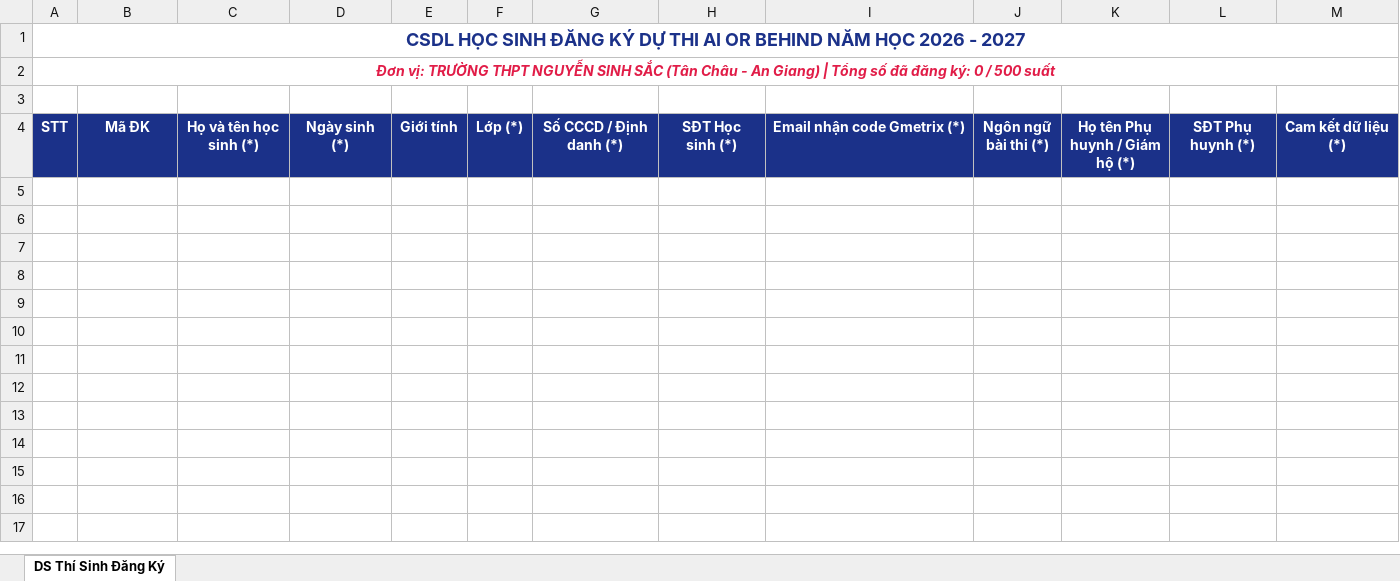
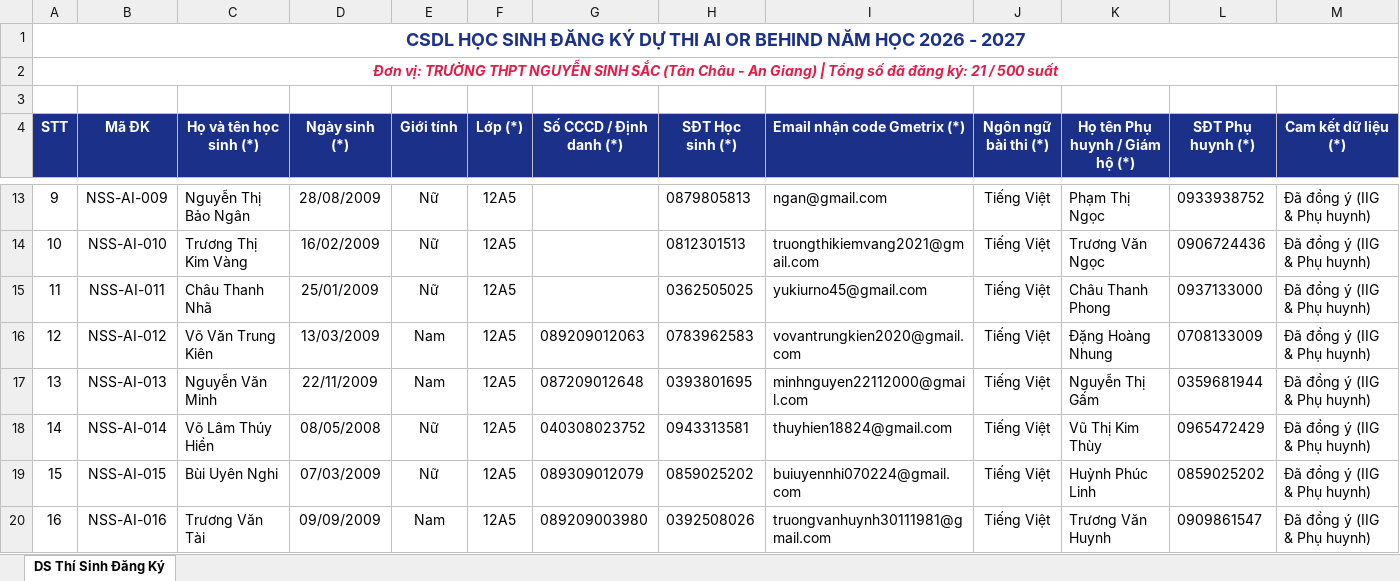
Before and after one commit to lythanhluan01012021-afk/IIGVietNam, an Excel workbook: CSDL-Thi-Sinh-Dang-Ky-THPT-Nguyen-Sinh-Sac.xlsx, sheet DS Thí Sinh Đăng Ký, drawn as a sheet; only a part is shown, gaps mark what is left out; values as stored, in another font and other column widths than the file's, no borders; rows hold the shown columns only; the diff covers the shown part only; the diff names each change by its address in the sheet, - before the commit and + after, or states it on an @@ line.

Commit message:
feat: hop nhat toan bo 21 thi sinh dang ky ngay 5/11 va 6/11 vao CSDL duy nhat

```diff
--- a/CSDL-Thi-Sinh-Dang-Ky-THPT-Nguyen-Sinh-Sac.xlsx (sheet DS Thí Sinh Đăng Ký)
+++ b/CSDL-Thi-Sinh-Dang-Ky-THPT-Nguyen-Sinh-Sac.xlsx (sheet DS Thí Sinh Đăng Ký)
-A2 (STT): …đăng ký: 0 / 500…
+A2 (STT): …đăng ký: 21 / 500…
+row 13: 9 | NSS-AI-009 | Nguyễn Thị Bảo Ngân | 28/08/2009 | Nữ | 12A5 |  | 0879805813 | ngan@gmail.com | Tiếng Việt | Phạm Thị Ngọc | 0933938752 | Đã đồng ý (IIG & Phụ huynh)
+row 14: 10 | NSS-AI-010 | Trương Thị Kim Vàng | 16/02/2009 | Nữ | 12A5 |  | 0812301513 | truongthikiemvang2021@gmail.com | Tiếng Việt | Trương Văn Ngọc | 0906724436 | Đã đồng ý (IIG & Phụ huynh)
+row 15: 11 | NSS-AI-011 | Châu Thanh Nhã | 25/01/2009 | Nữ | 12A5 |  | 0362505025 | yukiurno45@gmail.com | Tiếng Việt | Châu Thanh Phong | 0937133000 | Đã đồng ý (IIG & Phụ huynh)
+row 16: 12 | NSS-AI-012 | Võ Văn Trung Kiên | 13/03/2009 | Nam | 12A5 | 089209012063 | 0783962583 | vovantrungkien2020@gmail.com | Tiếng Việt | Đặng Hoàng Nhung | 0708133009 | Đã đồng ý (IIG & Phụ huynh)
+row 17: 13 | NSS-AI-013 | Nguyễn Văn Minh | 22/11/2009 | Nam | 12A5 | 087209012648 | 0393801695 | minhnguyen22112000@gmail.com | Tiếng Việt | Nguyễn Thị Gấm | 0359681944 | Đã đồng ý (IIG & Phụ huynh)
+row 18: 14 | NSS-AI-014 | Võ Lâm Thúy Hiền | 08/05/2008 | Nữ | 12A5 | 040308023752 | 0943313581 | thuyhien18824@gmail.com | Tiếng Việt | Vũ Thị Kim Thùy | 0965472429 | Đã đồng ý (IIG & Phụ huynh)
+row 19: 15 | NSS-AI-015 | Bùi Uyên Nghi | 07/03/2009 | Nữ | 12A5 | 089309012079 | 0859025202 | buiuyennhi070224@gmail.com | Tiếng Việt | Huỳnh Phúc Linh | 0859025202 | Đã đồng ý (IIG & Phụ huynh)
+row 20: 16 | NSS-AI-016 | Trương Văn Tài | 09/09/2009 | Nam | 12A5 | 089209003980 | 0392508026 | truongvanhuynh30111981@gmail.com | Tiếng Việt | Trương Văn Huynh | 0909861547 | Đã đồng ý (IIG & Phụ huynh)
```
Also changed, not shown: 13 added rows elsewhere in this sheet, BM01-danh-sach-TS-vong-thi-cap-co-so.xlsx, 2 other files.
